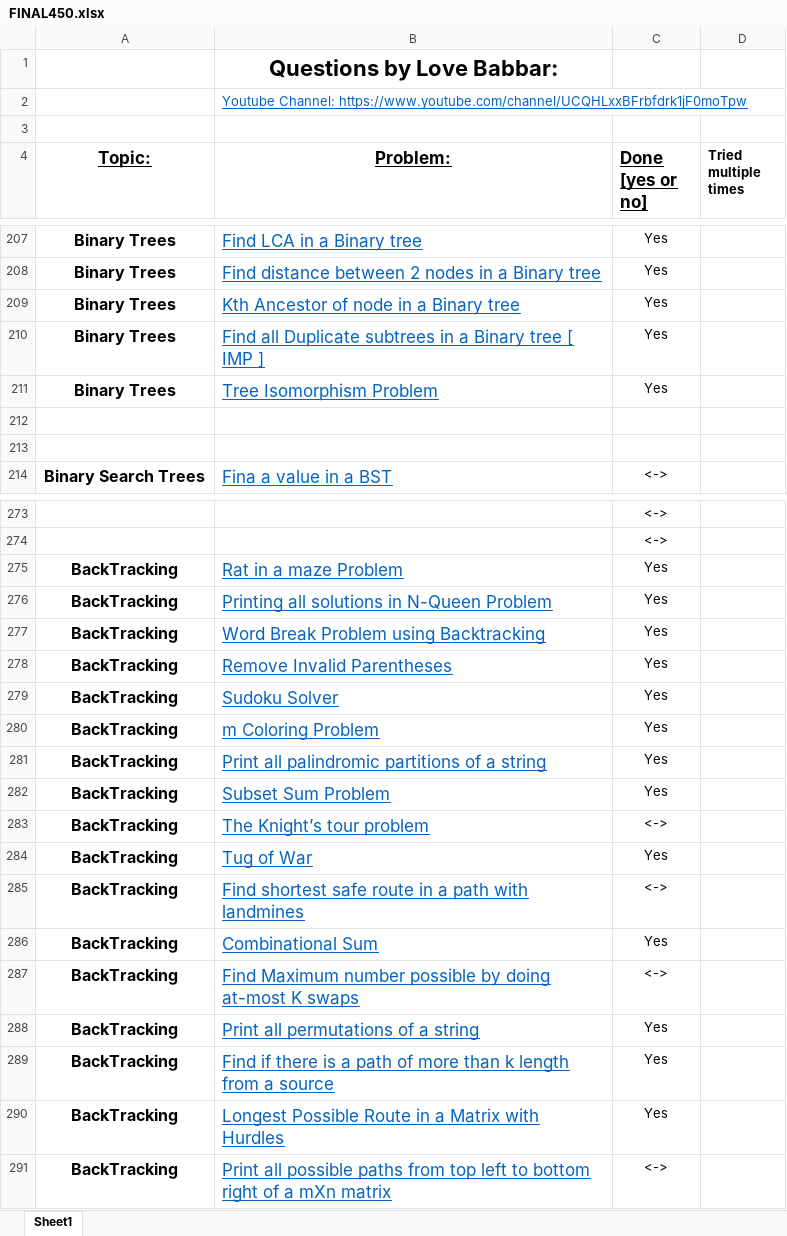
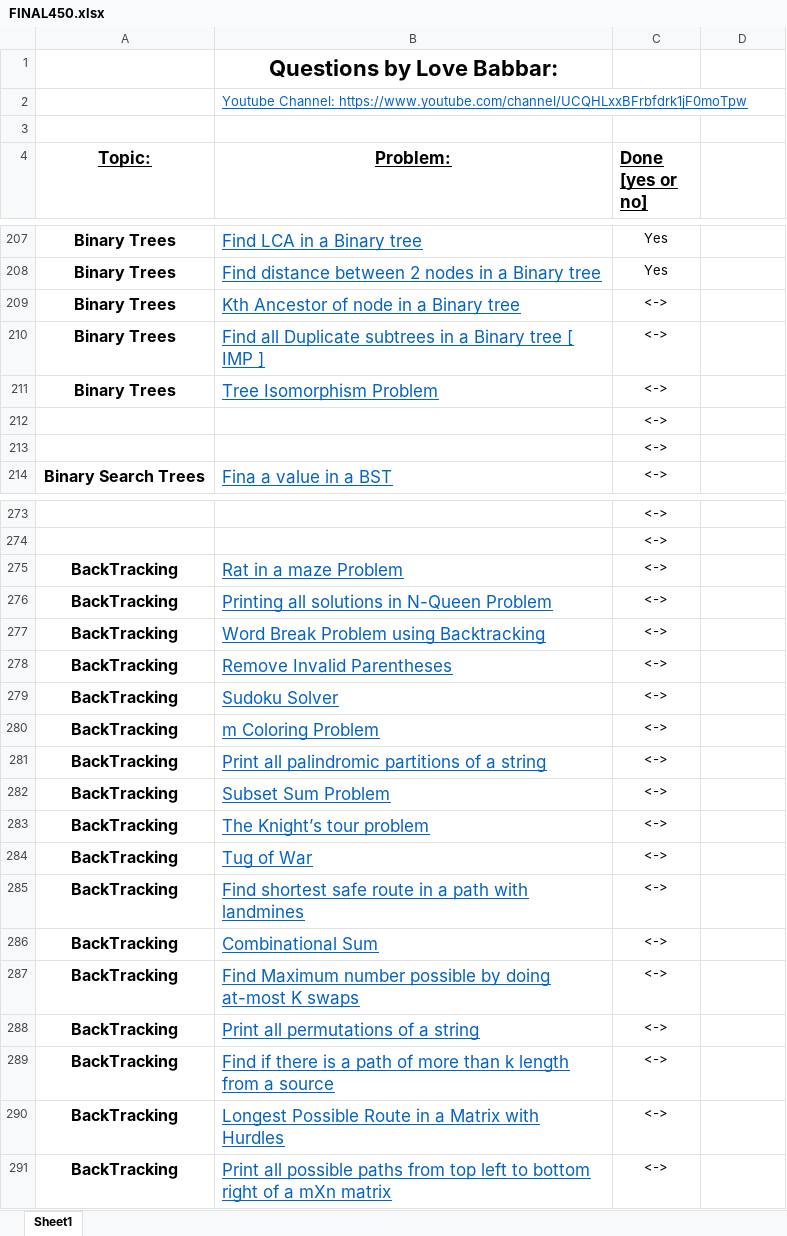
Before and after one commit to dikshant-dwivedi/DSA, an Excel workbook: FINAL450.xlsx, sheet Sheet1, drawn as a sheet; only a part is shown, gaps mark what is left out; values as stored, in another font and other column widths than the file's, no borders; the diff covers the shown part only; the diff names each change by its address in the sheet, - before the commit and + after, or states it on an @@ line.

```diff
--- a/FINAL450.xlsx (sheet Sheet1)
+++ b/FINAL450.xlsx (sheet Sheet1)
-D4: Tried multiple times
+D4: (empty)
-C209:C211 (Done [yes or no]): Yes
+C209:C211 (Done [yes or no]): <->
-C212:C213 (Done [yes or no]): (empty)
+C212:C213 (Done [yes or no]): <->
-C275:C282 (Done [yes or no]): Yes
+C275:C282 (Done [yes or no]): <->
-C284 (Done [yes or no]): Yes
+C284 (Done [yes or no]): <->
-C286 (Done [yes or no]): Yes
+C286 (Done [yes or no]): <->
-C288:C290 (Done [yes or no]): Yes
+C288:C290 (Done [yes or no]): <->
```
Also changed, not shown: 1 removed row, 21 edited cells and cell formats elsewhere in this sheet.
